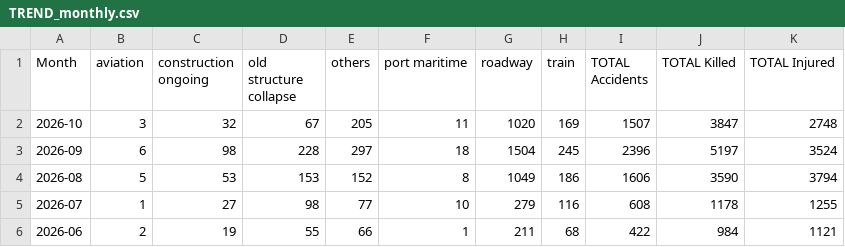
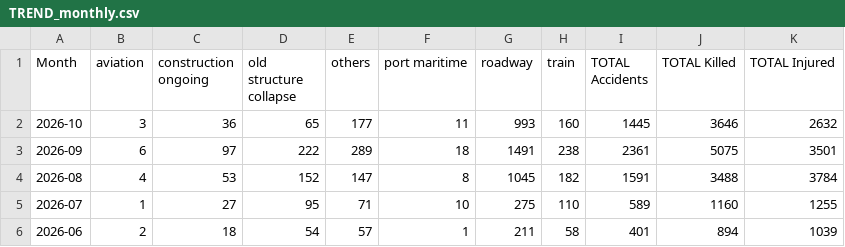
Before and after one commit to kbhattacharjeemsit-cloud/Accident-Monitor, a CSV file: TREND_monthly.csv, drawn as a sheet.

```diff
--- a/TREND_monthly.csv
+++ b/TREND_monthly.csv
@@ -1,6 +1,6 @@
 Month,aviation,construction ongoing,old structure collapse,others,port maritime,roadway,train,TOTAL Accidents,TOTAL Killed,TOTAL Injured
-2026-10,3,32,67,205,11,1020,169,1507,3847,2748
-2026-09,6,98,228,297,18,1504,245,2396,5197,3524
-2026-08,5,53,153,152,8,1049,186,1606,3590,3794
-2026-07,1,27,98,77,10,279,116,608,1178,1255
-2026-06,2,19,55,66,1,211,68,422,984,1121
+2026-10,3,36,65,177,11,993,160,1445,3646,2632
+2026-09,6,97,222,289,18,1491,238,2361,5075,3501
+2026-08,4,53,152,147,8,1045,182,1591,3488,3784
+2026-07,1,27,95,71,10,275,110,589,1160,1255
+2026-06,2,18,54,57,1,211,58,401,894,1039
```
Also changed, not shown: SUMMARY_all.csv, SUMMARY_by_category.csv, 6 other files.
